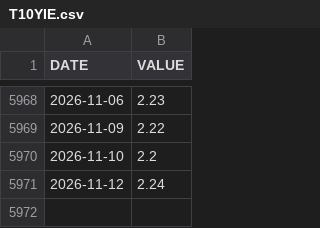
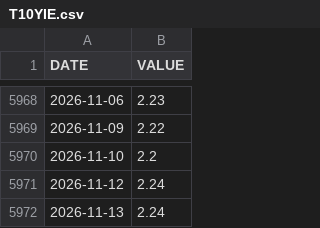
Before and after one commit to jesekdahl-source/MACRO-ECO-RADAR, a CSV file: data_cache/T10YIE.csv, drawn as a sheet; only a part is shown, gaps mark what is left out.

```diff
--- a/data_cache/T10YIE.csv
+++ b/data_cache/T10YIE.csv
@@ -5971 +5971,2 @@ DATE,VALUE
 2026-11-12,2.24
+2026-11-13,2.24
```
Also changed, not shown: data_cache/DFII10.csv, data_cache/DGS10.csv.
